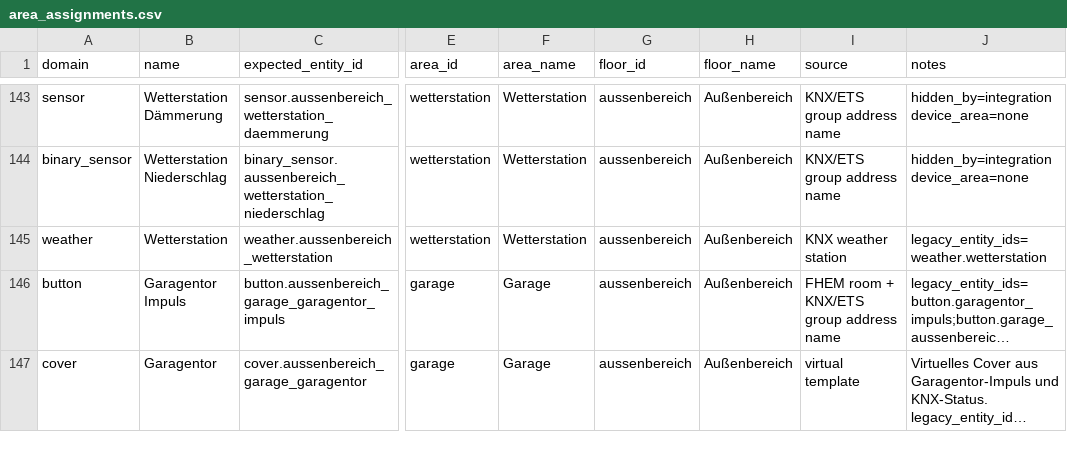
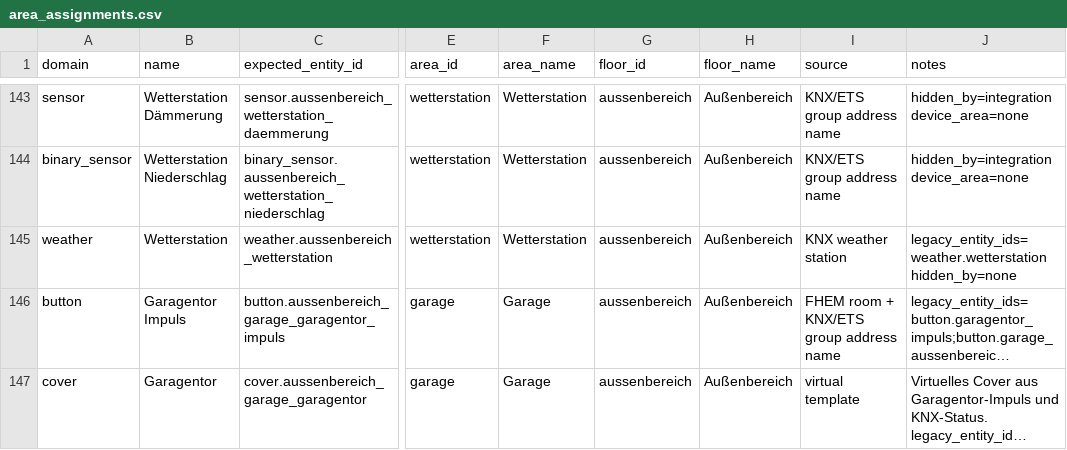
Before and after one commit to Yazracor/Home-Assistant-Config, a CSV file: area_assignments.csv, drawn as a sheet; only a part is shown, gaps mark what is left out; long unchanged cells end in …; the diff names each change by its address in the sheet, - before the commit and + after, or states it on an @@ line.

Commit message:
wetter...

```diff
--- a/area_assignments.csv
+++ b/area_assignments.csv
-J145 (notes): legacy_entity_ids=weather.wetterstation
+J145 (notes): legacy_entity_ids=weather.wetterstation hidden_by=none
```
Also changed, not shown: 2 other files.
